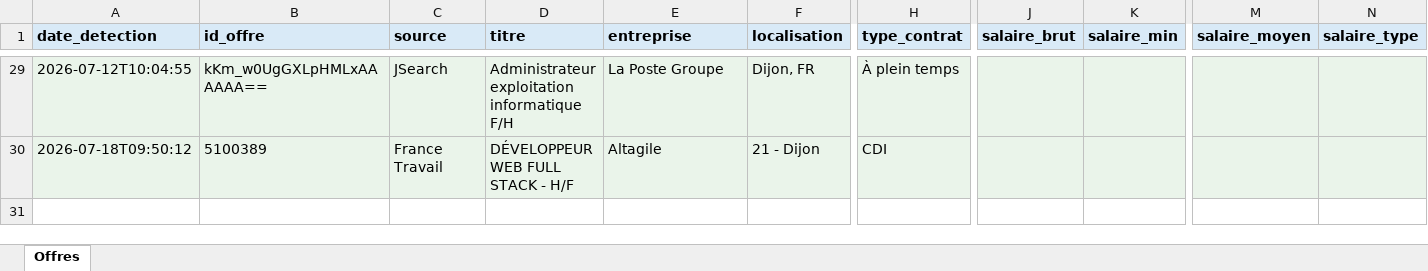
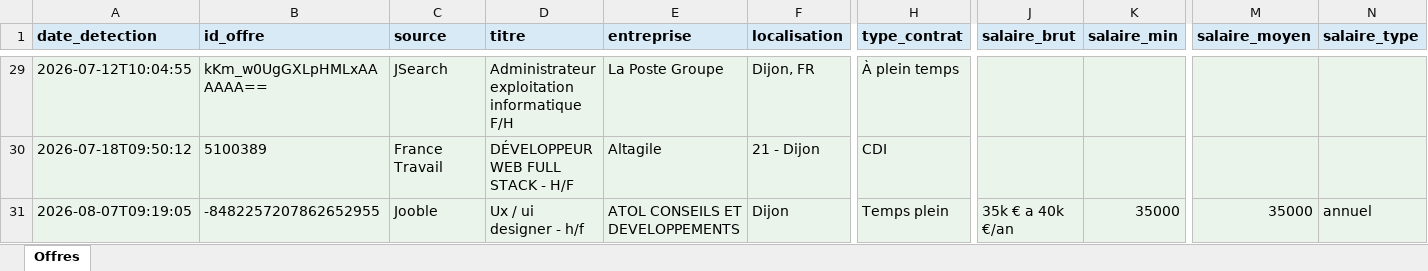
Before and after one commit to Portg4s/AutoTache, an Excel workbook: cloud_state/offres_suivi.xlsx, sheet Offres, drawn as a sheet; only a part is shown, gaps mark what is left out; values as stored, in another font and other column widths than the file's, no borders; rows hold the shown columns only; the diff names each change by its address in the sheet, - before the commit and + after, or states it on an @@ line.

```diff
--- a/cloud_state/offres_suivi.xlsx (sheet Offres)
+++ b/cloud_state/offres_suivi.xlsx (sheet Offres)
+row 31: 2026-08-07T09:19:05 | -8482257207862652955 | Jooble | Ux / ui designer - h/f | ATOL CONSEILS ET DEVELOPPEMENTS | Dijon | Temps plein | 35k € a 40k €/an | 35000 | 35000 | annuel
```
Also changed, not shown: 1 other file.
